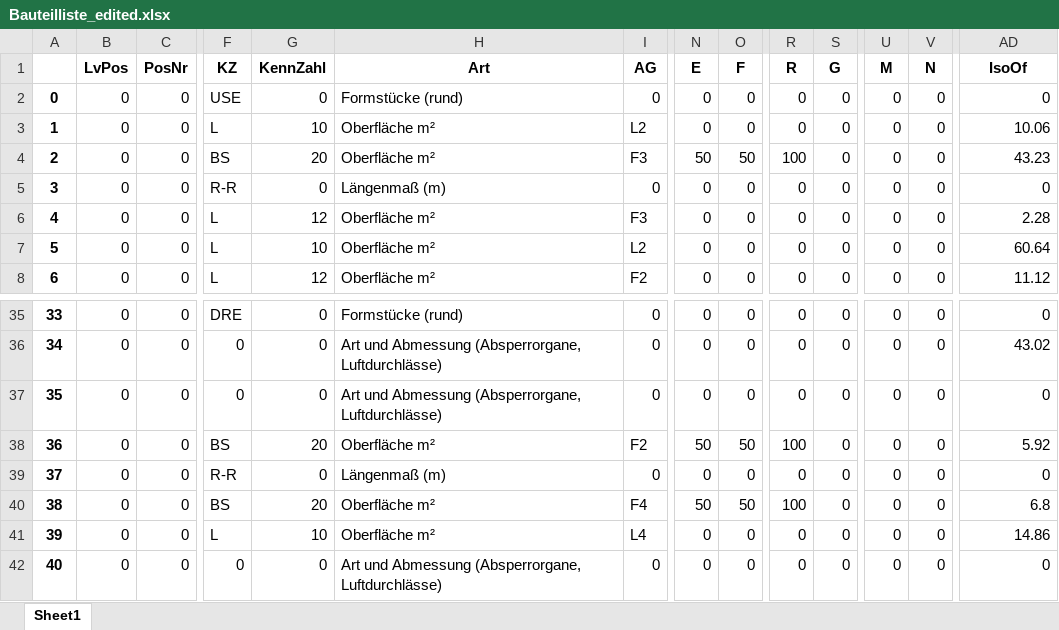
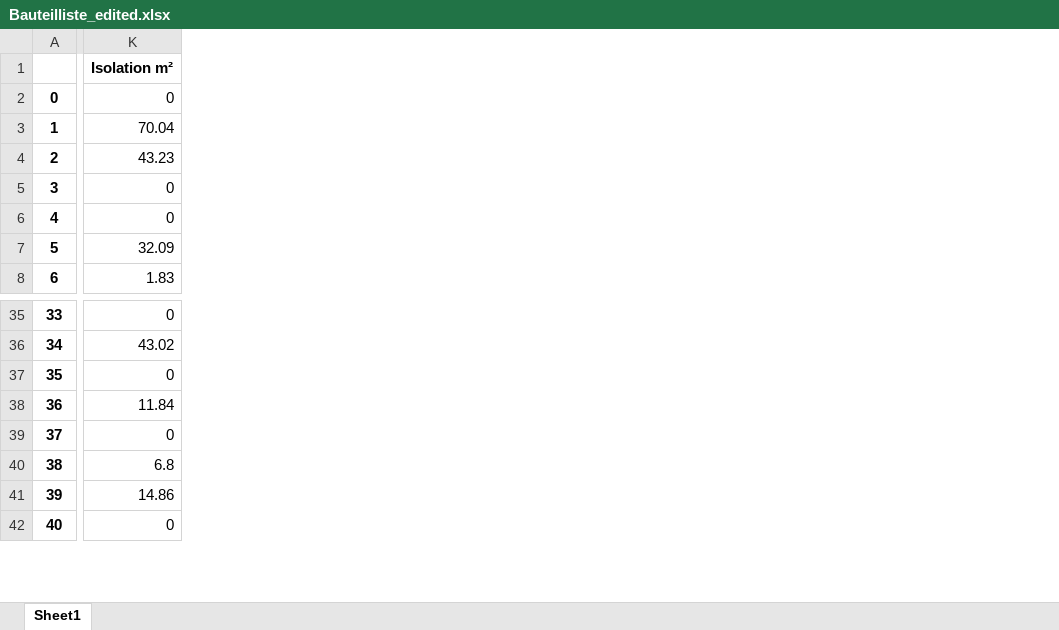
Before and after one commit to ftiago98/bauteillisten-sortierer-v2, an Excel workbook: data/Bauteilliste_edited.xlsx, sheet Sheet1, drawn as a sheet; only a part is shown, gaps mark what is left out; values as stored, in another font and other column widths than the file's, no borders; removed rows and columns are numbered as before the commit, all else as after; the diff covers the shown part only; the diff names each change by its address in the sheet, - before the commit and + after, or states it on an @@ line.

```diff
--- a/data/Bauteilliste_edited.xlsx (sheet Sheet1)
+++ b/data/Bauteilliste_edited.xlsx (sheet Sheet1)
-column B (LvPos), rows 2-8: all 0; rows 35-42: all 0
-column C (PosNr), rows 2-8: all 0; rows 35-42: all 0
-column F (KZ), rows 2-8: USE | L | BS | R-R | L | L | L; rows 35-42: DRE | 0 | 0 | BS | R-R | BS | L | 0
-column G (KennZahl), rows 2-8: 0 | 10 | 20 | 0 | 12 | 10 | 12; rows 35-42: 0 | 0 | 0 | 20 | 0 | 20 | 10 | 0
-column H (Art), rows 2-8: Formstücke (rund) | Oberfläche m² | Oberfläche m² | Längenmaß (m) | Oberfläche m² | Oberfläche m² | Oberfläche m²; rows 35-42: Formstücke (rund) | Art und Abmessung (Absperrorgane, Luftdurchlässe) | Art und Abmessung (Absperrorgane, Luftdurchlässe) | Oberfläche m² | Längenmaß (m) | Oberfläche m² | Oberfläche m² | Art und Abmessung (Absperrorgane, Luftdurchlässe)
-column I (AG), rows 2-8: 0 | L2 | F3 | 0 | F3 | L2 | F2; rows 35-42: 0 | 0 | 0 | F2 | 0 | F4 | L4 | 0
-column N (E), rows 2-8: 0 | 0 | 50 | 0 | 0 | 0 | 0; rows 35-42: 0 | 0 | 0 | 50 | 0 | 50 | 0 | 0
-column O (F), rows 2-8: 0 | 0 | 50 | 0 | 0 | 0 | 0; rows 35-42: 0 | 0 | 0 | 50 | 0 | 50 | 0 | 0
-column R (R), rows 2-8: 0 | 0 | 100 | 0 | 0 | 0 | 0; rows 35-42: 0 | 0 | 0 | 100 | 0 | 100 | 0 | 0
-column S (G), rows 2-8: all 0; rows 35-42: all 0
-column U (M), rows 2-8: all 0; rows 35-42: all 0
-column V (N), rows 2-8: all 0; rows 35-42: all 0
-K1: IsoOf
+K1: Isolation m²
-K3 (Isolation m²): 10.06
+K3 (Isolation m²): 70.04
-K6 (Isolation m²): 2.28
+K6 (Isolation m²): 0
-K7 (Isolation m²): 60.64
+K7 (Isolation m²): 32.09
-K8 (Isolation m²): 11.12
+K8 (Isolation m²): 1.83
-K38 (Isolation m²): 5.92
+K38 (Isolation m²): 11.84
```
Also changed, not shown: 20 added rows, 7 removed rows, 45 removed columns, 265 edited cells and row numbers in column A elsewhere in this sheet, data/Bauteilliste_sortiert.xlsx, 2 other files.
